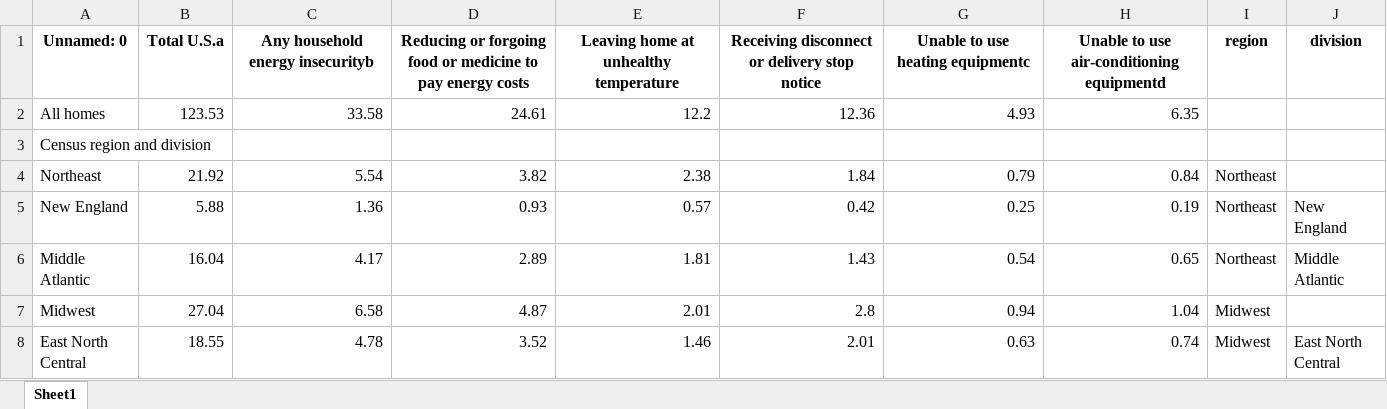
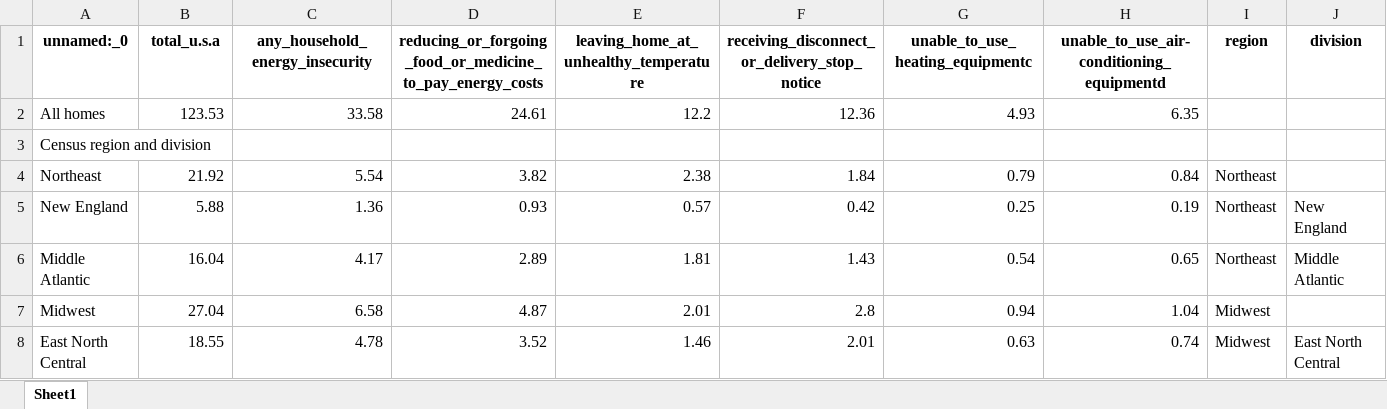
Before and after one commit to cmtee/final_project, an Excel workbook: HC_11.1_with_PV_data.xlsx, sheet Sheet1, drawn as a sheet; only a part is shown; values as stored, in another font and other column widths than the file's, no borders; the diff names each change by its address in the sheet, - before the commit and + after, or states it on an @@ line.

```diff
--- a/HC_11.1_with_PV_data.xlsx (sheet Sheet1)
+++ b/HC_11.1_with_PV_data.xlsx (sheet Sheet1)
-A1: Unnamed: 0
+A1: unnamed:_0
-B1: Total U.S.a
+B1: total_u.s.a
-C1: Any household energy insecurityb
+C1: any_household_energy_insecurity
-D1: Reducing or forgoing food or medicine to pay energy costs
+D1: reducing_or_forgoing_food_or_medicine_to_pay_energy_costs
-E1: Leaving home at unhealthy temperature
+E1: leaving_home_at_unhealthy_temperature
-F1: Receiving disconnect or delivery stop notice
+F1: receiving_disconnect_or_delivery_stop_notice
-G1: Unable to use heating equipmentc
+G1: unable_to_use_heating_equipmentc
-H1: Unable to use air-conditioning equipmentd
+H1: unable_to_use_air-conditioning_equipmentd
```
Also changed, not shown: 3 other files.
